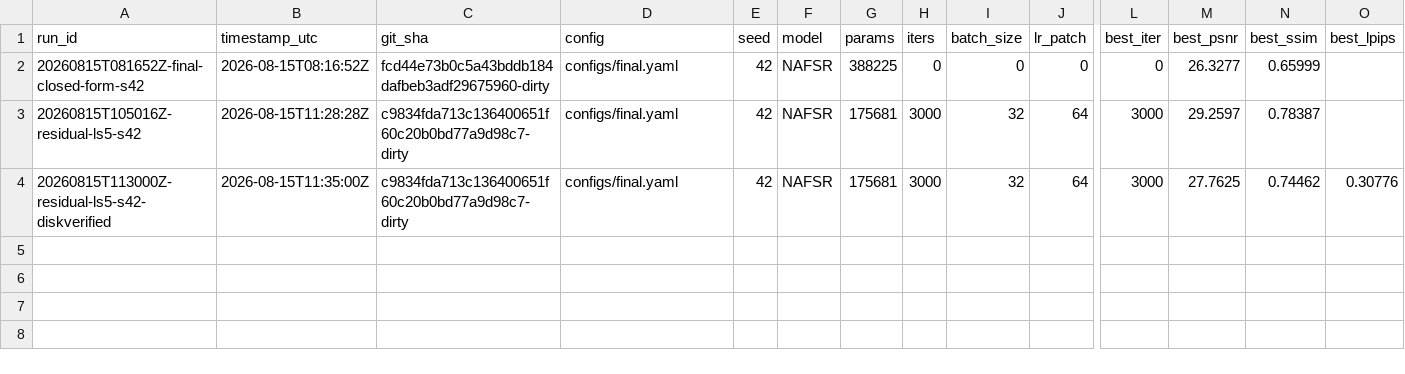
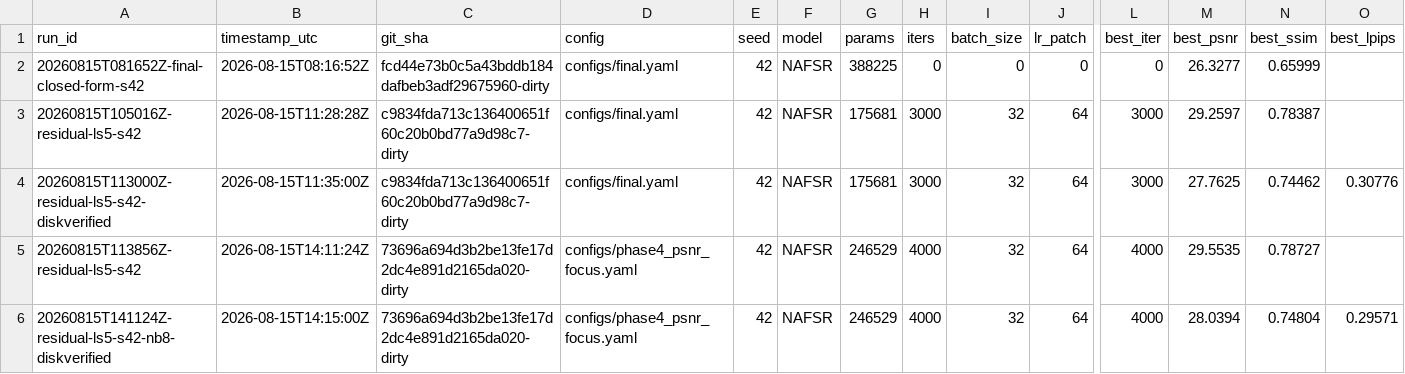
Before and after one commit to sahithsundarw/bunker_backer, a CSV file: results/experiments.csv, drawn as a sheet; only a part is shown, gaps mark what is left out; rows hold the shown columns only; the diff names each change by its address in the sheet, - before the commit and + after, or states it on an @@ line.

Commit message:
feat(phase4): higher-capacity PSNR-focused residual run reaches 28.0394 dB, new best
r2_nb8_psnrloss (num_blocks=8, configs/phase4_psnr_focus.yaml: charbonnier-heavier
loss weights, 4000 iters, MPS) beats r1_nb4 on all three disk-verified metrics --
PSNR 28.0394 (+0.2769), SSIM 0.74804 (+0.00342), LPIPS 0.29571 (-0.01205 i.e.
better) -- not a metric trade-off. +1.7117 dB over the LS-5 floor. KEEP: this
supersedes r1_nb4 as the recommended checkpoint (D29).

Throughput dropped to ~0.05 it/s during ~19 min of concurrent CPU-heavy
inference.py --tta contention (Phase 5 measurement, same session) then recovered
to 0.3-0.6 it/s and stayed above the 0.1 it/s stop-rule floor for the rest of the
run -- documented as a Do-NOT-retry note (don't run heavy CPU jobs concurrently
with MPS training on this machine).

Ledger updated with the disk-verified row; checkpoint's embedded metrics
corrected from the inflated in-loop n=100 number to the disk-verified full-split
numbers, same convention as r1_nb4. Blend search and TTA were NOT re-run against
r2 -- documented as an open gap, not assumed.

```diff
--- a/results/experiments.csv
+++ b/results/experiments.csv
+row 5: 20260815T113856Z-residual-ls5-s42 | 2026-08-15T14:11:24Z | 73696a694d3b2be13fe17d2dc4e891d2165da020-dirty | configs/phase4_psnr_focus.yaml | 42 | NAFSR | 246529 | 4000 | 32 | 64 | 4000 | 29.5535 | 0.78727
+row 6: 20260815T141124Z-residual-ls5-s42-nb8-diskverified | 2026-08-15T14:15:00Z | 73696a694d3b2be13fe17d2dc4e891d2165da020-dirty | configs/phase4_psnr_focus.yaml | 42 | NAFSR | 246529 | 4000 | 32 | 64 | 4000 | 28.0394 | 0.74804 | 0.29571
```
Also changed, not shown: 3 other files.
